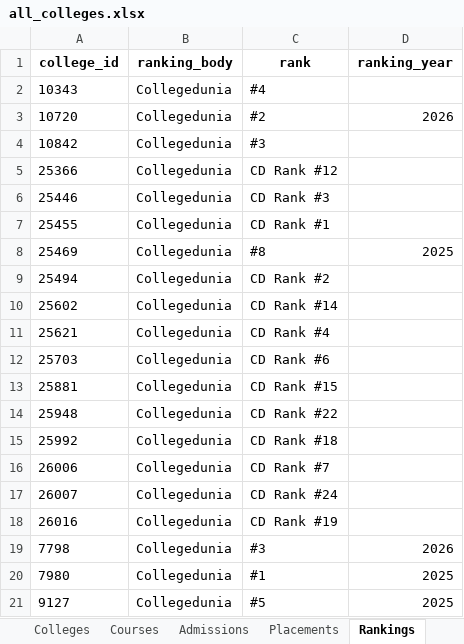
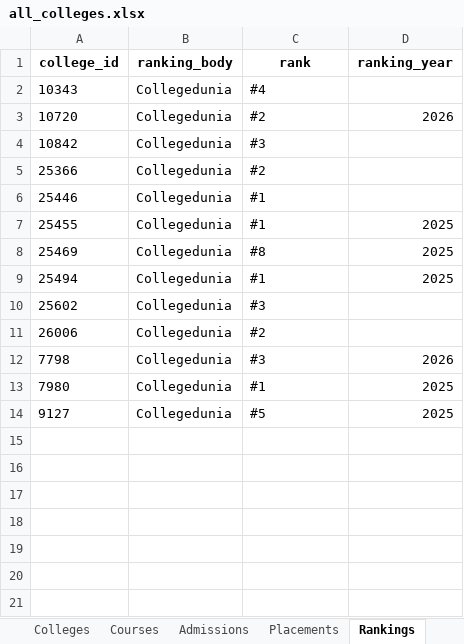
Before and after one commit to amarjeetvr/one-co, an Excel workbook: exports/all_colleges.xlsx, sheet Rankings, drawn as a sheet; values as stored, in another font and other column widths than the file's, no borders; removed rows and columns are numbered as before the commit, all else as after; the diff names each change by its address in the sheet, - before the commit and + after, or states it on an @@ line.

```diff
--- a/exports/all_colleges.xlsx (sheet Rankings)
+++ b/exports/all_colleges.xlsx (sheet Rankings)
-C5 (rank): CD Rank #12
+C5 (rank): #2
-C6 (rank): CD Rank #3
+C6 (rank): #1
-C7 (rank): CD Rank #1
+C7 (rank): #1
-D7 (ranking_year): (empty)
+D7 (ranking_year): 2025
-C9 (rank): CD Rank #2
+C9 (rank): #1
-D9 (ranking_year): (empty)
+D9 (ranking_year): 2025
-C10 (rank): CD Rank #14
+C10 (rank): #3
-row 11: 25621 | Collegedunia | CD Rank #4
-row 12: 25703 | Collegedunia | CD Rank #6
-row 13: 25881 | Collegedunia | CD Rank #15
-row 14: 25948 | Collegedunia | CD Rank #22
-row 15: 25992 | Collegedunia | CD Rank #18
-C11 (rank): CD Rank #7
+C11 (rank): #2
-row 17: 26007 | Collegedunia | CD Rank #24
-row 18: 26016 | Collegedunia | CD Rank #19
```
Also changed, not shown: sheet Courses, sheet Placements, sheet Colleges, sheet Hostel, exports/colleges/10842_post-graduate-institute-of-medical-education-and-research-pgimer-chandigarh.xlsx, exports/colleges/25455_iit-delhi-indian-institute-of-technology-iitd-new-delhi.xlsx, 43 other files.
